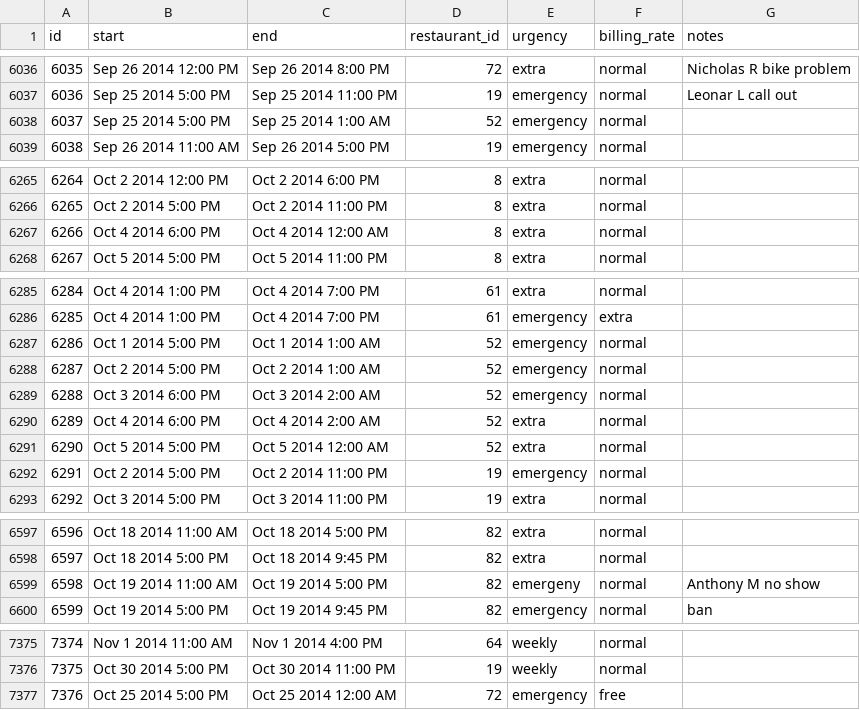
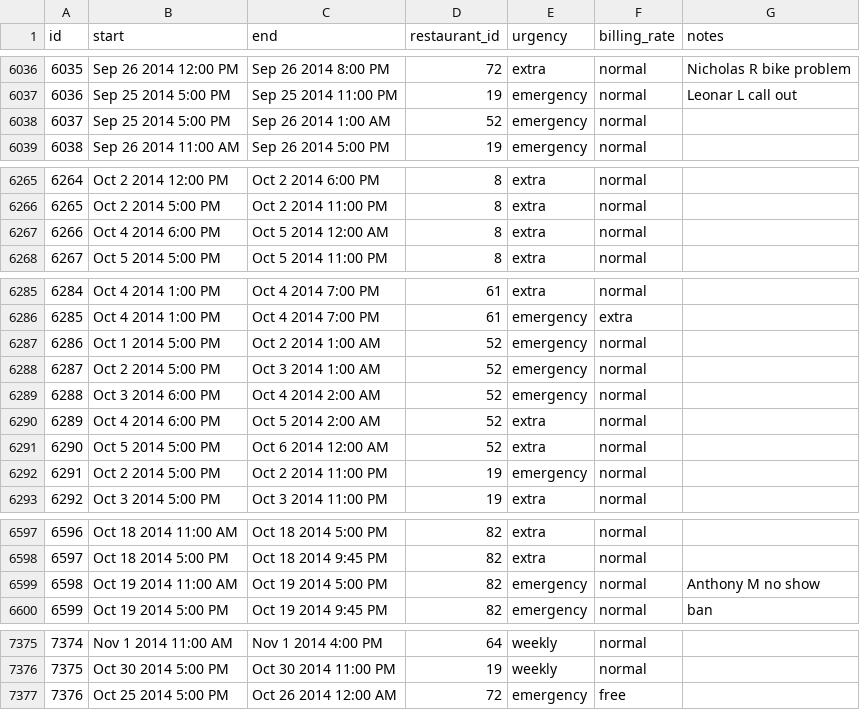
Before and after one commit to aguestuser/bks_on_rails, a CSV file: app/io/import/shifts/shifts.csv, drawn as a sheet; only a part is shown, gaps mark what is left out; the diff covers the shown part only.

```diff
--- a/app/io/import/shifts/shifts.csv
+++ b/app/io/import/shifts/shifts.csv
@@ -6037,3 +6037,3 @@ id,start,end,restaurant_id,urgency,billing_rate,notes
 6036,Sep 25 2014 5:00 PM,Sep 25 2014 11:00 PM,19,emergency,normal,Leonar L call out
-6037,Sep 25 2014 5:00 PM,Sep 25 2014 1:00 AM,52,emergency,normal,
+6037,Sep 25 2014 5:00 PM,Sep 26 2014 1:00 AM,52,emergency,normal,
 6038,Sep 26 2014 11:00 AM,Sep 26 2014 5:00 PM,19,emergency,normal,
@@ -6266,3 +6266,3 @@ id,start,end,restaurant_id,urgency,billing_rate,notes
 6265,Oct 2 2014 5:00 PM,Oct 2 2014 11:00 PM,8,extra,normal,
-6266,Oct 4 2014 6:00 PM,Oct 4 2014 12:00 AM,8,extra,normal,
+6266,Oct 4 2014 6:00 PM,Oct 5 2014 12:00 AM,8,extra,normal,
 6267,Oct 5 2014 5:00 PM,Oct 5 2014 11:00 PM,8,extra,normal,
@@ -6286,7 +6286,7 @@ id,start,end,restaurant_id,urgency,billing_rate,notes
 6285,Oct 4 2014 1:00 PM,Oct 4 2014 7:00 PM,61,emergency,extra,
-6286,Oct 1 2014 5:00 PM,Oct 1 2014 1:00 AM,52,emergency,normal,
-6287,Oct 2 2014 5:00 PM,Oct 2 2014 1:00 AM,52,emergency,normal,
-6288,Oct 3 2014 6:00 PM,Oct 3 2014 2:00 AM,52,emergency,normal,
-6289,Oct 4 2014 6:00 PM,Oct 4 2014 2:00 AM,52,extra,normal,
-6290,Oct 5 2014 5:00 PM,Oct 5 2014 12:00 AM,52,extra,normal,
+6286,Oct 1 2014 5:00 PM,Oct 2 2014 1:00 AM,52,emergency,normal,
+6287,Oct 2 2014 5:00 PM,Oct 3 2014 1:00 AM,52,emergency,normal,
+6288,Oct 3 2014 6:00 PM,Oct 4 2014 2:00 AM,52,emergency,normal,
+6289,Oct 4 2014 6:00 PM,Oct 5 2014 2:00 AM,52,extra,normal,
+6290,Oct 5 2014 5:00 PM,Oct 6 2014 12:00 AM,52,extra,normal,
 6291,Oct 2 2014 5:00 PM,Oct 2 2014 11:00 PM,19,emergency,normal,
@@ -6598,3 +6598,3 @@ id,start,end,restaurant_id,urgency,billing_rate,notes
 6597,Oct 18 2014 5:00 PM,Oct 18 2014 9:45 PM,82,extra,normal,
-6598,Oct 19 2014 11:00 AM,Oct 19 2014 5:00 PM,82,emergeny,normal,Anthony M no show
+6598,Oct 19 2014 11:00 AM,Oct 19 2014 5:00 PM,82,emergency,normal,Anthony M no show
 6599,Oct 19 2014 5:00 PM,Oct 19 2014 9:45 PM,82,emergency,normal,ban
@@ -7376,2 +7376,2 @@ id,start,end,restaurant_id,urgency,billing_rate,notes
 7375,Oct 30 2014 5:00 PM,Oct 30 2014 11:00 PM,19,weekly,normal,
-7376,Oct 25 2014 5:00 PM,Oct 25 2014 12:00 AM,72,emergency,free,
+7376,Oct 25 2014 5:00 PM,Oct 26 2014 12:00 AM,72,emergency,free,
```
Also changed, not shown: 17 edited cells elsewhere in this file.
